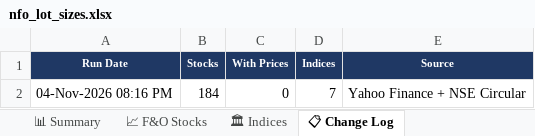
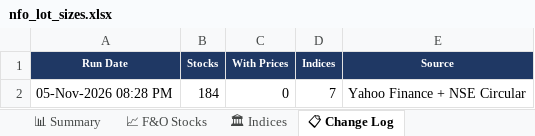
Before and after one commit to spurandhar0/nfo-lot-size-tracker, an Excel workbook: data/nfo_lot_sizes.xlsx, sheet 📋 Change Log, drawn as a sheet; values as stored, in another font and other column widths than the file's, no borders; the diff names each change by its address in the sheet, - before the commit and + after, or states it on an @@ line.

```diff
--- a/data/nfo_lot_sizes.xlsx (sheet 📋 Change Log)
+++ b/data/nfo_lot_sizes.xlsx (sheet 📋 Change Log)
-A2 (Run Date): 04-Nov-2026 08:16 PM
+A2 (Run Date): 05-Nov-2026 08:28 PM
```
Also changed, not shown: sheet 📈 F&O Stocks, sheet 📊 Summary, sheet 🏛 Indices, 1 other file.
